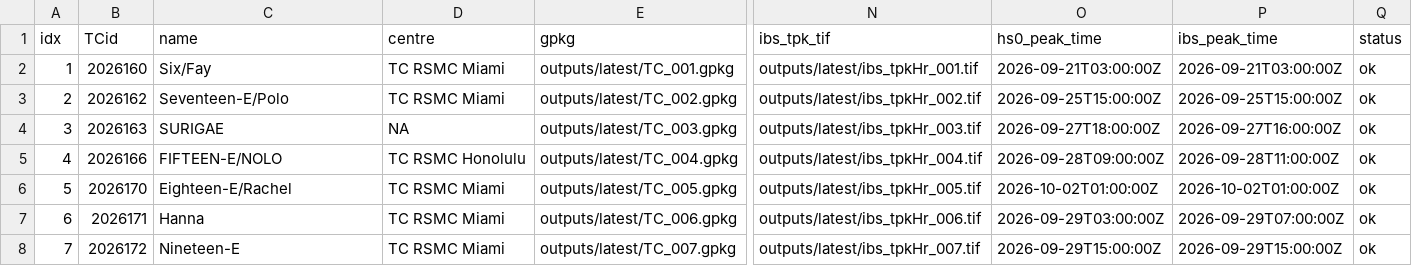
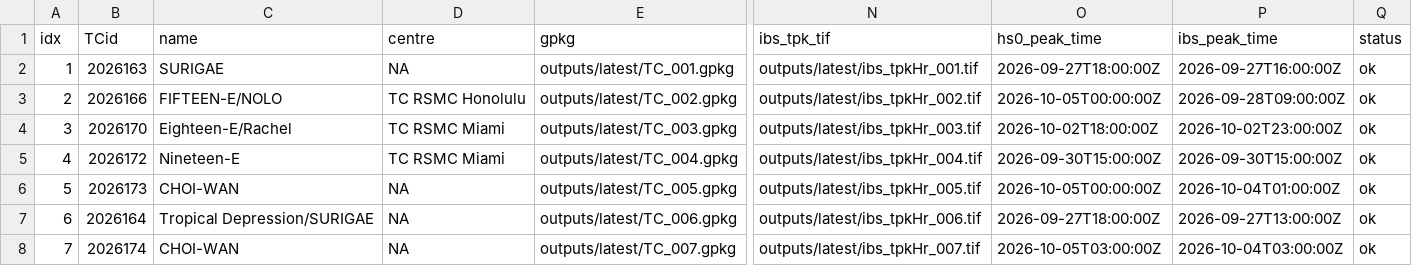
Before and after one commit to JulianOG/cyclone_ocean_waves, a CSV file: outputs/latest/index.csv, drawn as a sheet; only a part is shown, gaps mark what is left out; the diff names each change by its address in the sheet, - before the commit and + after, or states it on an @@ line.

```diff
--- a/outputs/latest/index.csv
+++ b/outputs/latest/index.csv
-B2 (TCid): 2026160
+B2 (TCid): 2026163
-C2 (name): Six/Fay
+C2 (name): SURIGAE
-D2 (centre): TC RSMC Miami
+D2 (centre): NA
-O2 (hs0_peak_time): 2026-09-21T03:00:00Z
+O2 (hs0_peak_time): 2026-09-27T18:00:00Z
-P2 (ibs_peak_time): 2026-09-21T03:00:00Z
+P2 (ibs_peak_time): 2026-09-27T16:00:00Z
-B3 (TCid): 2026162
+B3 (TCid): 2026166
-C3 (name): Seventeen-E/Polo
+C3 (name): FIFTEEN-E/NOLO
-D3 (centre): TC RSMC Miami
+D3 (centre): TC RSMC Honolulu
-O3 (hs0_peak_time): 2026-09-25T15:00:00Z
+O3 (hs0_peak_time): 2026-10-05T00:00:00Z
-P3 (ibs_peak_time): 2026-09-25T15:00:00Z
+P3 (ibs_peak_time): 2026-09-28T09:00:00Z
-B4 (TCid): 2026163
+B4 (TCid): 2026170
-C4 (name): SURIGAE
+C4 (name): Eighteen-E/Rachel
-D4 (centre): NA
+D4 (centre): TC RSMC Miami
-O4 (hs0_peak_time): 2026-09-27T18:00:00Z
+O4 (hs0_peak_time): 2026-10-02T18:00:00Z
-P4 (ibs_peak_time): 2026-09-27T16:00:00Z
+P4 (ibs_peak_time): 2026-10-02T23:00:00Z
-B5 (TCid): 2026166
+B5 (TCid): 2026172
-C5 (name): FIFTEEN-E/NOLO
+C5 (name): Nineteen-E
-D5 (centre): TC RSMC Honolulu
+D5 (centre): TC RSMC Miami
-O5 (hs0_peak_time): 2026-09-28T09:00:00Z
+O5 (hs0_peak_time): 2026-09-30T15:00:00Z
-P5 (ibs_peak_time): 2026-09-28T11:00:00Z
+P5 (ibs_peak_time): 2026-09-30T15:00:00Z
-B6 (TCid): 2026170
+B6 (TCid): 2026173
-C6 (name): Eighteen-E/Rachel
+C6 (name): CHOI-WAN
-D6:D8 (centre): TC RSMC Miami
+D6:D8 (centre): NA
-O6 (hs0_peak_time): 2026-10-02T01:00:00Z
+O6 (hs0_peak_time): 2026-10-05T00:00:00Z
-P6 (ibs_peak_time): 2026-10-02T01:00:00Z
+P6 (ibs_peak_time): 2026-10-04T01:00:00Z
-B7 (TCid): 2026171
+B7 (TCid): 2026164
-C7 (name): Hanna
+C7 (name): Tropical Depression/SURIGAE
-O7 (hs0_peak_time): 2026-09-29T03:00:00Z
+O7 (hs0_peak_time): 2026-09-27T18:00:00Z
-P7 (ibs_peak_time): 2026-09-29T07:00:00Z
+P7 (ibs_peak_time): 2026-09-27T13:00:00Z
-B8 (TCid): 2026172
+B8 (TCid): 2026174
-C8 (name): Nineteen-E
+C8 (name): CHOI-WAN
-O8 (hs0_peak_time): 2026-09-29T15:00:00Z
+O8 (hs0_peak_time): 2026-10-05T03:00:00Z
-P8 (ibs_peak_time): 2026-09-29T15:00:00Z
+P8 (ibs_peak_time): 2026-10-04T03:00:00Z
```
Also changed, not shown: 37 other files.
